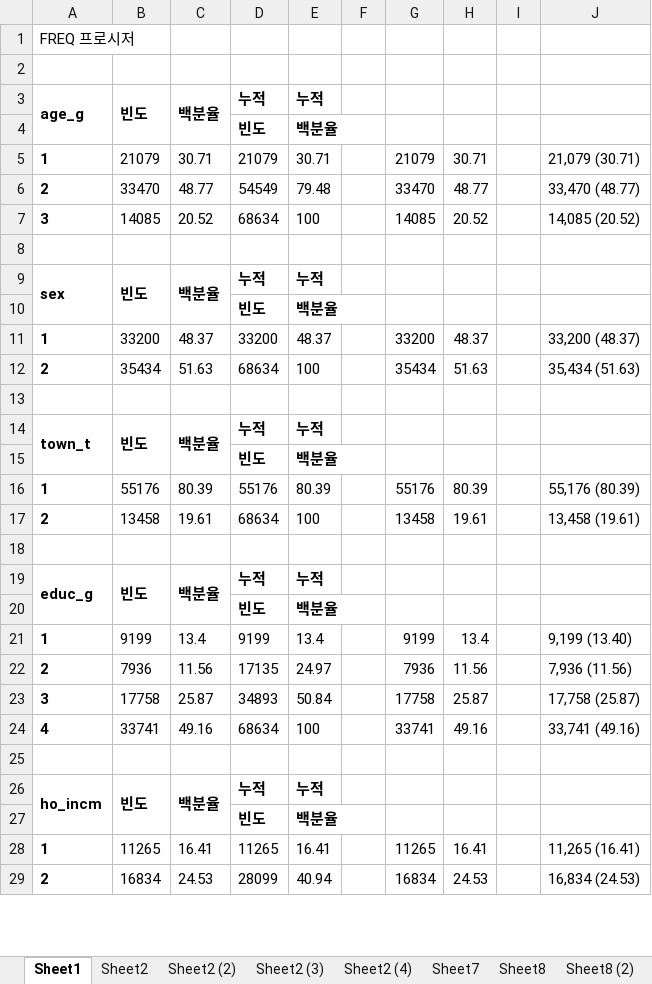
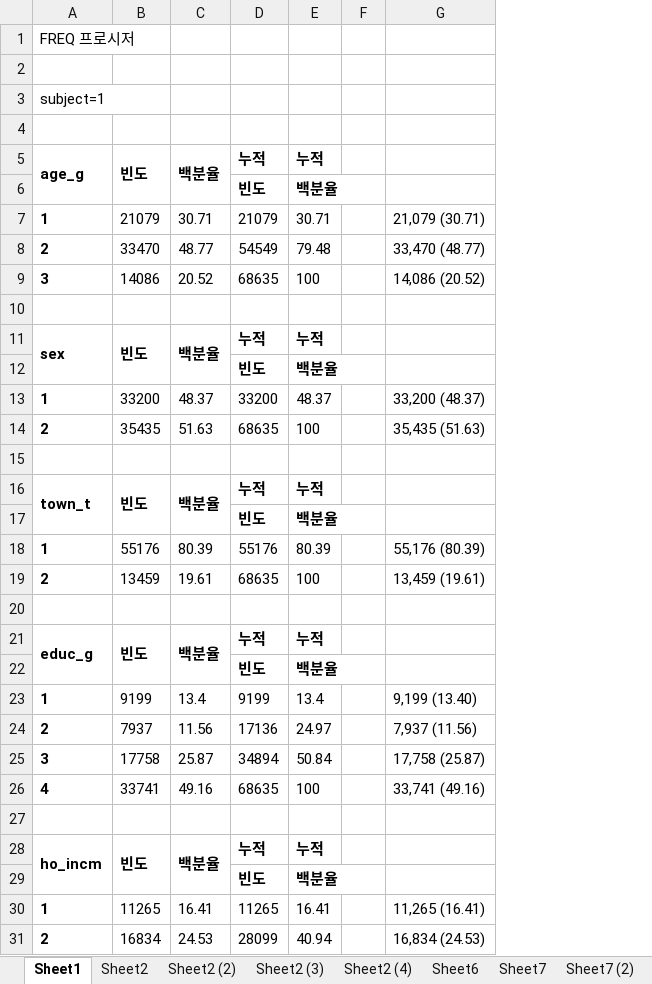
Before and after one commit to hbgyeom1/2_cvd_tyg, an Excel workbook: table/raw.xlsx, sheet Sheet1, drawn as a sheet; only a part is shown; values as stored, in another font and other column widths than the file's, no borders; removed rows and columns are numbered as before the commit, all else as after; the diff covers the shown part only; the diff names each change by its address in the sheet, - before the commit and + after, or states it on an @@ line.

```diff
--- a/table/raw.xlsx (sheet Sheet1)
+++ b/table/raw.xlsx (sheet Sheet1)
-sheet tab: Sheet8
+sheet tab: Sheet7 (2)
+sheet tab: Sheet6
-column G, rows 5-29: 21079 | 33470 | 14085 |  |  |  | 33200 | 35434 |  |  |  | 55176 | 13458 |  |  |  | 9199 | 7936 | 17758 | 33741 |  |  |  | 11265 | 16834
-column H, rows 5-29: 30.71 | 48.77 | 20.52 |  |  |  | 48.37 | 51.63 |  |  |  | 80.39 | 19.61 |  |  |  | 13.4 | 11.56 | 25.87 | 49.16 |  |  |  | 16.41 | 24.53
-column I, empty
+row 2: (empty)
+row 3: subject=1
-B9: 14085
+B9: 14086
-D9: 68634
+D9: 68635
-G9: 14,085 (20.52)
+G9: 14,086 (20.52)
-B14: 35434
+B14: 35435
-D14: 68634
+D14: 68635
-G14: 35,434 (51.63)
+G14: 35,435 (51.63)
-B19: 13458
+B19: 13459
-D19: 68634
+D19: 68635
-G19: 13,458 (19.61)
+G19: 13,459 (19.61)
-B24: 7936
+B24: 7937
-D24: 17135
+D24: 17136
-G24: 7,936 (11.56)
+G24: 7,937 (11.56)
-D25: 34893
+D25: 34894
-D26: 68634
+D26: 68635
```
Also changed, not shown: 48 edited cells elsewhere in this sheet, sheet Sheet16, sheet Sheet12 (2), sheet Sheet12 (4), sheet Sheet12 (3), sheet Sheet12, sheet Sheet2 (2), 10 more sheets, other sheet tabs, formulas that keep their value, table/table.xlsx, 4 other files.
